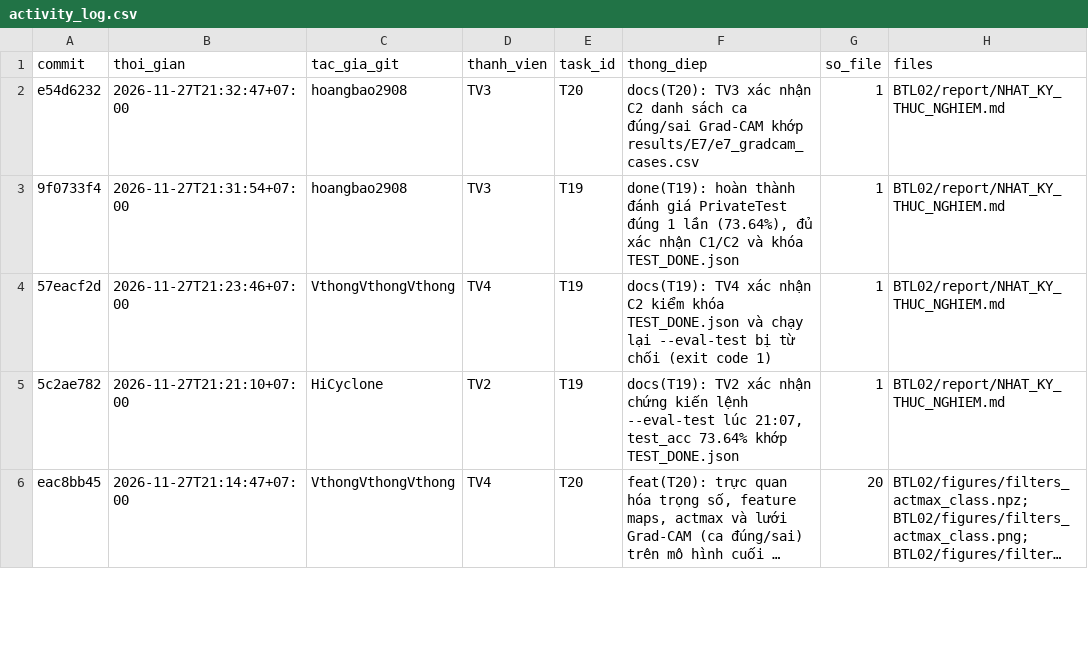
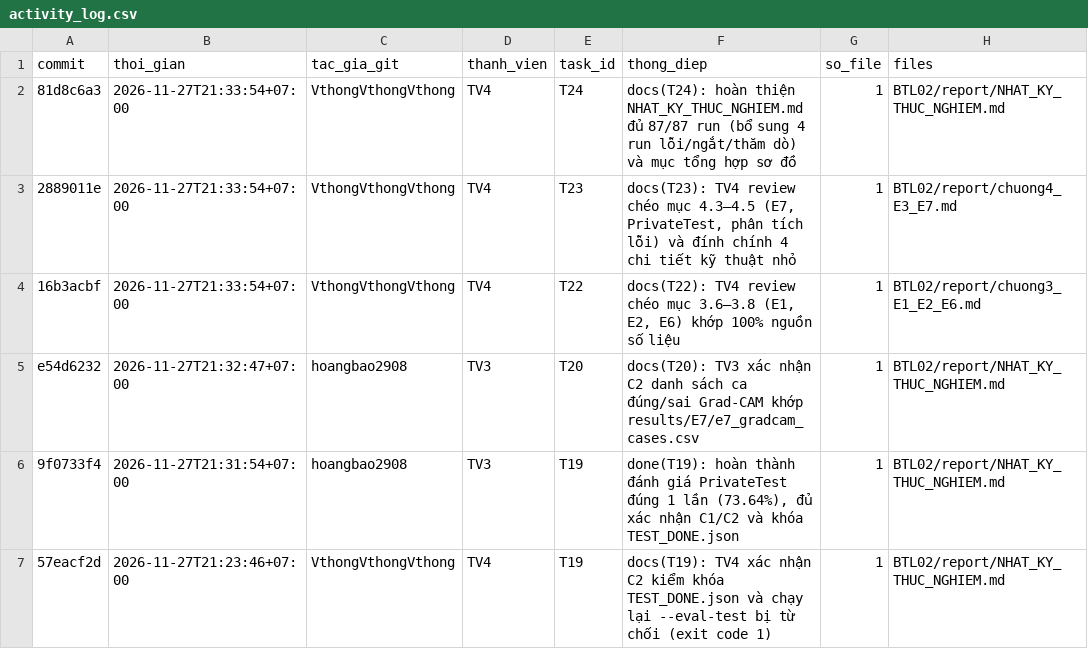
Before and after one commit to lpnHai2005/DeepLearning_Group, a CSV file: BTL02/tracking/activity_log.csv, drawn as a sheet; only a part is shown; the shorter side is filled out with more unchanged rows; long unchanged cells end in …; the diff names each change by its address in the sheet, - before the commit and + after, or states it on an @@ line.

```diff
--- a/BTL02/tracking/activity_log.csv
+++ b/BTL02/tracking/activity_log.csv
+row 2: 81d8c6a3 | 2026-11-27T21:33:54+07:00 | VthongVthongVthong | TV4 | T24 | docs(T24): hoàn thiện NHAT_KY_THUC_NGHIEM.md đủ 87/87 run (bổ sung 4 run lỗi/ngắt/thăm dò) và mục tổng hợp sơ đồ | 1 | BTL02/report/NHAT_KY_THUC_NGHIEM.md
+row 3: 2889011e | 2026-11-27T21:33:54+07:00 | VthongVthongVthong | TV4 | T23 | docs(T23): TV4 review chéo mục 4.3–4.5 (E7, PrivateTest, phân tích lỗi) và đính chính 4 chi tiết kỹ thuật nhỏ | 1 | BTL02/report/chuong4_E3_E7.md
+row 4: 16b3acbf | 2026-11-27T21:33:54+07:00 | VthongVthongVthong | TV4 | T22 | docs(T22): TV4 review chéo mục 3.6–3.8 (E1, E2, E6) khớp 100% nguồn số liệu | 1 | BTL02/report/chuong3_E1_E2_E6.md
```
Also changed, not shown: BTL02/tracking/tasks.csv.
